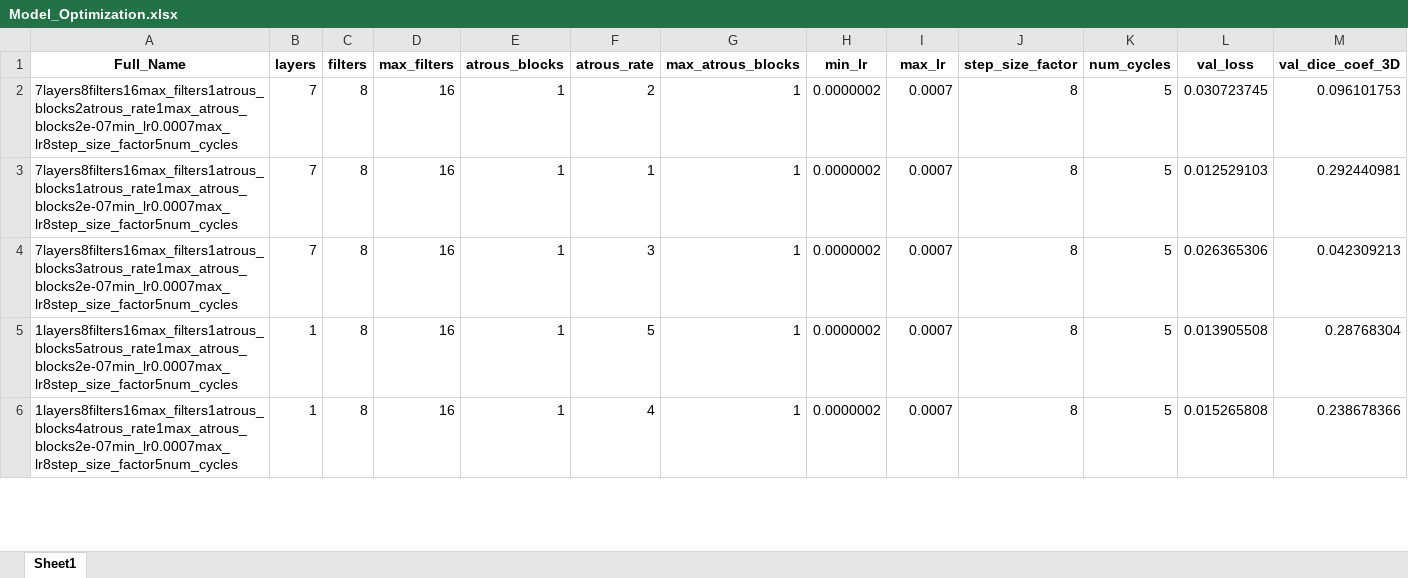
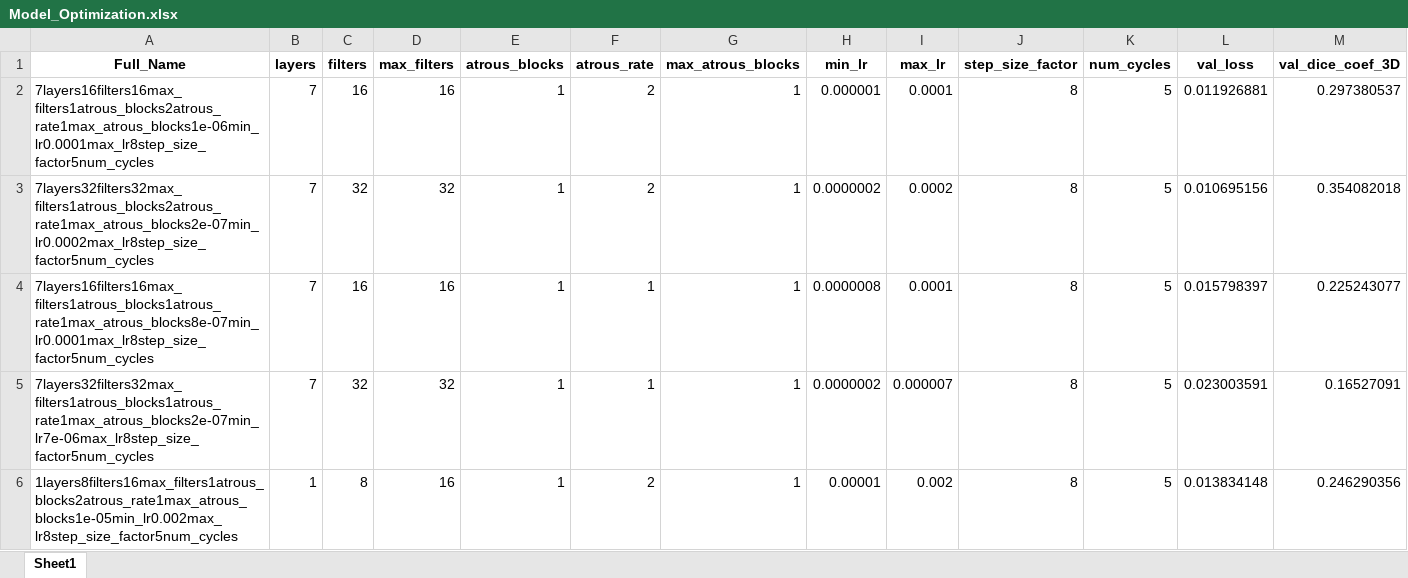
Before and after one commit to brianmanderson/Liver_Disease_Ablation_Segmentation, an Excel workbook: Deep_Learning/Model_Optimization.xlsx, sheet Sheet1, drawn as a sheet; only a part is shown; values as stored, in another font and other column widths than the file's, no borders; removed rows and columns are numbered as before the commit, all else as after; the diff covers the shown part only; the diff names each change by its address in the sheet, - before the commit and + after, or states it on an @@ line.

```diff
--- a/Deep_Learning/Model_Optimization.xlsx (sheet Sheet1)
+++ b/Deep_Learning/Model_Optimization.xlsx (sheet Sheet1)
-A2 (Full_Name): 7layers8filters16max_filters1atrous_blocks2atrous_rate1max_atrous_blocks2e-07min_lr0.0007max_lr8step_size_factor5num_cycles
+A2 (Full_Name): 7layers16filters16max_filters1atrous_blocks2atrous_rate1max_atrous_blocks1e-06min_lr0.0001max_lr8step_size_factor5num_cycles
-C2 (filters): 8
+C2 (filters): 16
-H2 (min_lr): 0.0000002
+H2 (min_lr): 0.000001
-I2 (max_lr): 0.0007
+I2 (max_lr): 0.0001
-L2 (val_loss): 0.030723745
+L2 (val_loss): 0.011926881
-M2 (val_dice_coef_3D): 0.096101753
+M2 (val_dice_coef_3D): 0.297380537
+row 3: 7layers32filters32max_filters1atrous_blocks2atrous_rate1max_atrous_blocks2e-07min_lr0.0002max_lr8step_size_factor5num_cycles | 7 | 32 | 32 | 1 | 2 | 1 | 0.0000002 | 0.0002 | 8 | 5 | 0.010695156 | 0.354082018
-A4 (Full_Name): 7layers8filters16max_filters1atrous_blocks1atrous_rate1max_atrous_blocks2e-07min_lr0.0007max_lr8step_size_factor5num_cycles
+A4 (Full_Name): 7layers16filters16max_filters1atrous_blocks1atrous_rate1max_atrous_blocks8e-07min_lr0.0001max_lr8step_size_factor5num_cycles
-C4 (filters): 8
+C4 (filters): 16
-H4 (min_lr): 0.0000002
+H4 (min_lr): 0.0000008
-I4 (max_lr): 0.0007
+I4 (max_lr): 0.0001
-L4 (val_loss): 0.012529103
+L4 (val_loss): 0.015798397
-M4 (val_dice_coef_3D): 0.292440981
+M4 (val_dice_coef_3D): 0.225243077
-A5 (Full_Name): 7layers8filters16max_filters1atrous_blocks3atrous_rate1max_atrous_blocks2e-07min_lr0.0007max_lr8step_size_factor5num_cycles
+A5 (Full_Name): 7layers32filters32max_filters1atrous_blocks1atrous_rate1max_atrous_blocks2e-07min_lr7e-06max_lr8step_size_factor5num_cycles
-C5 (filters): 8
+C5 (filters): 32
-D5 (max_filters): 16
+D5 (max_filters): 32
-F5 (atrous_rate): 3
+F5 (atrous_rate): 1
-I5 (max_lr): 0.0007
+I5 (max_lr): 0.000007
-L5 (val_loss): 0.026365306
+L5 (val_loss): 0.023003591
-M5 (val_dice_coef_3D): 0.042309213
+M5 (val_dice_coef_3D): 0.16527091
-A6 (Full_Name): 1layers8filters16max_filters1atrous_blocks5atrous_rate1max_atrous_blocks2e-07min_lr0.0007max_lr8step_size_factor5num_cycles
+A6 (Full_Name): 1layers8filters16max_filters1atrous_blocks2atrous_rate1max_atrous_blocks1e-05min_lr0.002max_lr8step_size_factor5num_cycles
-F6 (atrous_rate): 5
+F6 (atrous_rate): 2
-H6 (min_lr): 0.0000002
+H6 (min_lr): 0.00001
-I6 (max_lr): 0.0007
+I6 (max_lr): 0.002
-L6 (val_loss): 0.013905508
+L6 (val_loss): 0.013834148
-M6 (val_dice_coef_3D): 0.28768304
+M6 (val_dice_coef_3D): 0.246290356
-row 6: 1layers8filters16max_filters1atrous_blocks4atrous_rate1max_atrous_blocks2e-07min_lr0.0007max_lr8step_size_factor5num_cycles | 1 | 8 | 16 | 1 | 4 | 1 | 0.0000002 | 0.0007 | 8 | 5 | 0.015265808 | 0.238678366
```
Also changed, not shown: 13 added rows, 8 removed rows and 143 edited cells elsewhere in this sheet, 6 other files.
